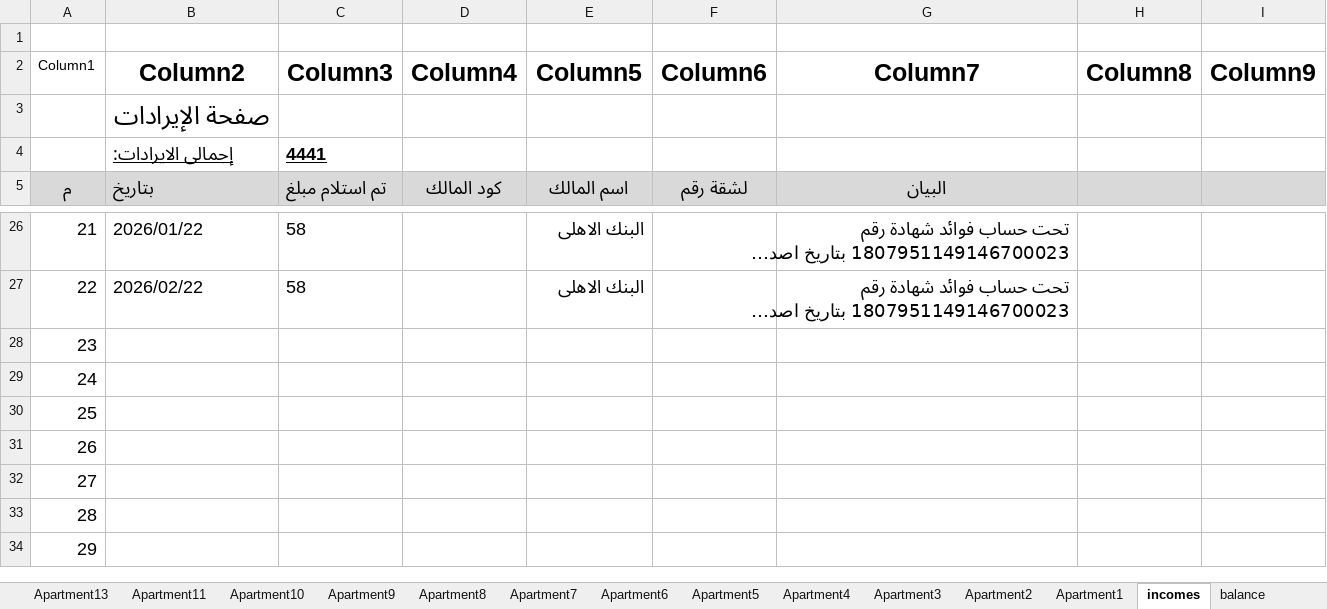
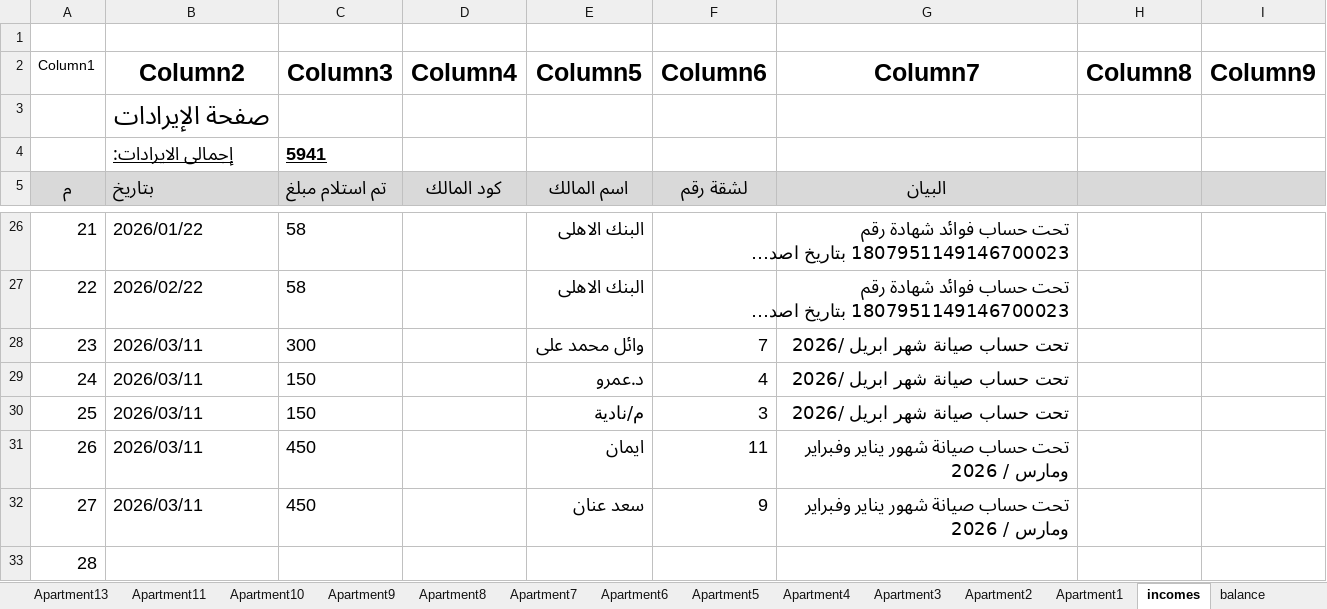
Before and after one commit to wmaa64/syana2024, an Excel workbook: Book2026.xlsx, sheet incomes, drawn as a sheet; only a part is shown, gaps mark what is left out; the shorter side is filled out with more unchanged rows; long unchanged cells end in …; values as stored, in another font and other column widths than the file's, no borders; table styles not drawn; the diff names each change by its address in the sheet, - before the commit and + after, or states it on an @@ line.

```diff
--- a/Book2026.xlsx (sheet incomes)
+++ b/Book2026.xlsx (sheet incomes)
-C4 (Column3): 4441
+C4 (Column3): 5941
-B28:B32 (Column2): (empty)
+B28:B32 (Column2): 2026/03/11
-C28 (Column3): (empty)
+C28 (Column3): 300
-E28 (Column5): (empty)
+E28 (Column5): وائل محمد على
-F28 (Column6): (empty)
+F28 (Column6): 7
-G28:G30 (Column7): (empty)
+G28:G30 (Column7): تحت حساب صيانة شهر ابريل /2026
-C29:C30 (Column3): (empty)
+C29:C30 (Column3): 150
-E29 (Column5): (empty)
+E29 (Column5): د.عمرو
-F29 (Column6): (empty)
+F29 (Column6): 4
-E30 (Column5): (empty)
+E30 (Column5): م/نادية
-F30 (Column6): (empty)
+F30 (Column6): 3
-C31:C32 (Column3): (empty)
+C31:C32 (Column3): 450
-E31 (Column5): (empty)
+E31 (Column5): ايمان
-F31 (Column6): (empty)
+F31 (Column6): 11
-G31:G32 (Column7): (empty)
+G31:G32 (Column7): تحت حساب صيانة شهور يناير وفبراير ومارس / 2026
-E32 (Column5): (empty)
+E32 (Column5): سعد عنان
-F32 (Column6): (empty)
+F32 (Column6): 9
```
Also changed, not shown: sheet payments, sheet Monthly_payments, sheet outcomes, sheet balance, sheet Apartment11, sheet Apartment9, 3 more sheets.
